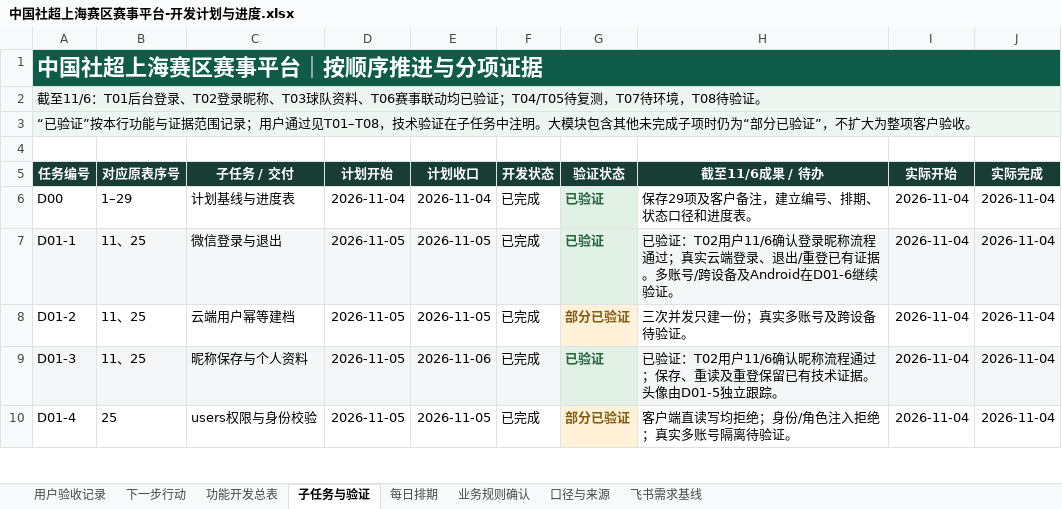
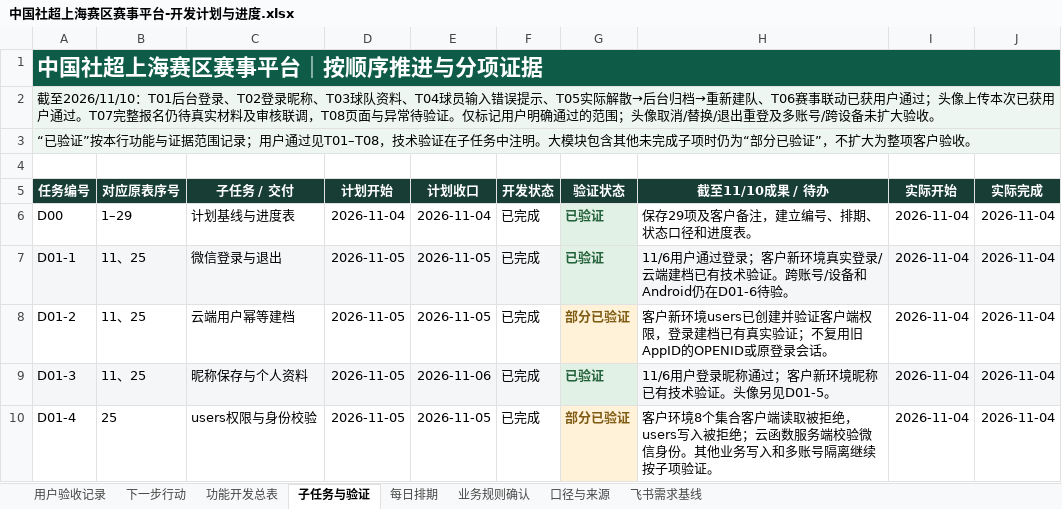
Before and after one commit to Jasper-0710/community-football, an Excel workbook: docs/中国社超上海赛区赛事平台-开发计划与进度.xlsx, sheet 子任务与验证, drawn as a sheet; only a part is shown; values as stored, in another font and other column widths than the file's, no borders; conditional formats not drawn; the diff covers the shown part only; the diff names each change by its address in the sheet, - before the commit and + after, or states it on an @@ line.

```diff
--- a/docs/中国社超上海赛区赛事平台-开发计划与进度.xlsx (sheet 子任务与验证)
+++ b/docs/中国社超上海赛区赛事平台-开发计划与进度.xlsx (sheet 子任务与验证)
-A2 (任务编号): 截至11/6：T01后台登录、T02登录昵称、T03球队资料、T06赛事联动均已验证；T04/T05待复测，T07待环境，T08待验证。
+A2 (任务编号): 截至2026/11/10：T01后台登录、T02登录昵称、T03球队资料、T04球员输入错误提示、T05实际解散→后台归档→重新建队、T06赛事联动已获用户通过；头像上传本次已获用户通过。T07完整报名仍待真实材料及审核联调，T08页面与异常待验证。仅标记用户明确通过的范围；头像取消/替换/退出重登及多账号/跨设备未扩大验收。
-H5: 截至11/6成果 / 待办
+H5: 截至11/10成果 / 待办
-H7 (截至11/10成果 / 待办): 已验证：T02用户11/6确认登录昵称流程通过；真实云端登录、退出/重登已有证据。多账号/跨设备及Android在D01-6继续验证。
+H7 (截至11/10成果 / 待办): 11/6用户通过登录；客户新环境真实登录/云端建档已有技术验证。跨账号/设备和Android仍在D01-6待验。
-H8 (截至11/10成果 / 待办): 三次并发只建一份；真实多账号及跨设备待验证。
+H8 (截至11/10成果 / 待办): 客户新环境users已创建并验证客户端权限，登录建档已有真实验证；不复用旧AppID的OPENID或原登录会话。
-H9 (截至11/10成果 / 待办): 已验证：T02用户11/6确认昵称流程通过；保存、重读及重登保留已有技术证据。头像由D01-5独立跟踪。
+H9 (截至11/10成果 / 待办): 11/6用户登录昵称通过；客户新环境昵称已有技术验证。头像另见D01-5。
-H10 (截至11/10成果 / 待办): 客户端直读写均拒绝；身份/角色注入拒绝；真实多账号隔离待验证。
+H10 (截至11/10成果 / 待办): 客户环境8个集合客户端读取被拒绝，users写入被拒绝；云函数服务端校验微信身份。其他业务写入和多账号隔离继续按子项验证。
```
Also changed, not shown: 21 edited cells elsewhere in this sheet, sheet 功能开发总表, sheet 下一步行动, sheet 用户验收记录, sheet 口径与来源, sheet 业务规则确认, sheet 每日排期, 38 other files.
